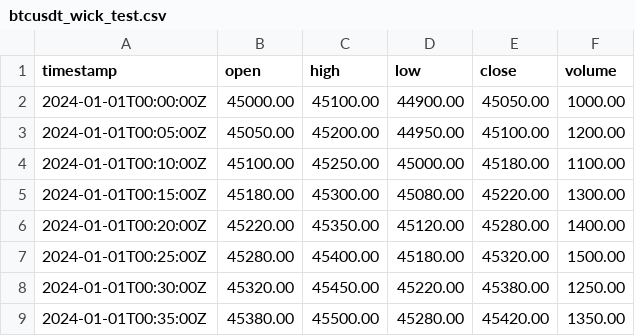
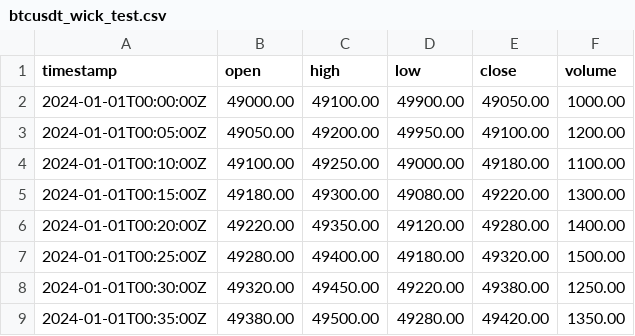
Before and after one commit to DOCCA0/SpikeShield, a CSV file: data/btcusdt_wick_test.csv, drawn as a sheet; only a part is shown; the diff covers the shown part only.

```diff
--- a/data/btcusdt_wick_test.csv
+++ b/data/btcusdt_wick_test.csv
@@ -1,9 +1,9 @@
 timestamp,open,high,low,close,volume
-2024-01-01T00:00:00Z,45000.00,45100.00,44900.00,45050.00,1000.00
-2024-01-01T00:05:00Z,45050.00,45200.00,44950.00,45100.00,1200.00
-2024-01-01T00:10:00Z,45100.00,45250.00,45000.00,45180.00,1100.00
-2024-01-01T00:15:00Z,45180.00,45300.00,45080.00,45220.00,1300.00
-2024-01-01T00:20:00Z,45220.00,45350.00,45120.00,45280.00,1400.00
-2024-01-01T00:25:00Z,45280.00,45400.00,45180.00,45320.00,1500.00
-2024-01-01T00:30:00Z,45320.00,45450.00,45220.00,45380.00,1250.00
-2024-01-01T00:35:00Z,45380.00,45500.00,45280.00,45420.00,1350.00
+2024-01-01T00:00:00Z,49000.00,49100.00,49900.00,49050.00,1000.00
+2024-01-01T00:05:00Z,49050.00,49200.00,49950.00,49100.00,1200.00
+2024-01-01T00:10:00Z,49100.00,49250.00,49000.00,49180.00,1100.00
+2024-01-01T00:15:00Z,49180.00,49300.00,49080.00,49220.00,1300.00
+2024-01-01T00:20:00Z,49220.00,49350.00,49120.00,49280.00,1400.00
+2024-01-01T00:25:00Z,49280.00,49400.00,49180.00,49320.00,1500.00
+2024-01-01T00:30:00Z,49320.00,49450.00,49220.00,49380.00,1250.00
+2024-01-01T00:35:00Z,49380.00,49500.00,49280.00,49420.00,1350.00
```
Also changed, not shown: 45 edited cells elsewhere in this file, 11 other files.
